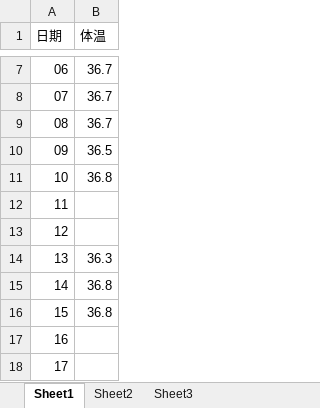
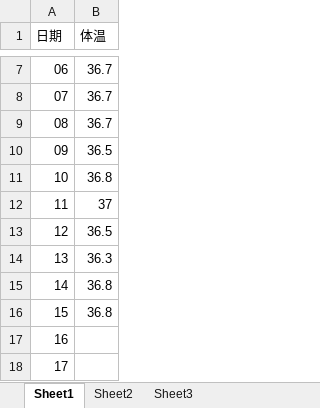
Before and after one commit to localhostjason/excel2chart, an Excel workbook: excel/2023年8月_src.xlsx, sheet Sheet1, drawn as a sheet; only a part is shown, gaps mark what is left out; values as stored, in another font and other column widths than the file's, no borders; the diff names each change by its address in the sheet, - before the commit and + after, or states it on an @@ line.

Commit message:
add 0815体温

```diff
--- a/excel/2023年8月_src.xlsx (sheet Sheet1)
+++ b/excel/2023年8月_src.xlsx (sheet Sheet1)
-B12 (体温): (empty)
+B12 (体温): 37
-B13 (体温): (empty)
+B13 (体温): 36.5
```
